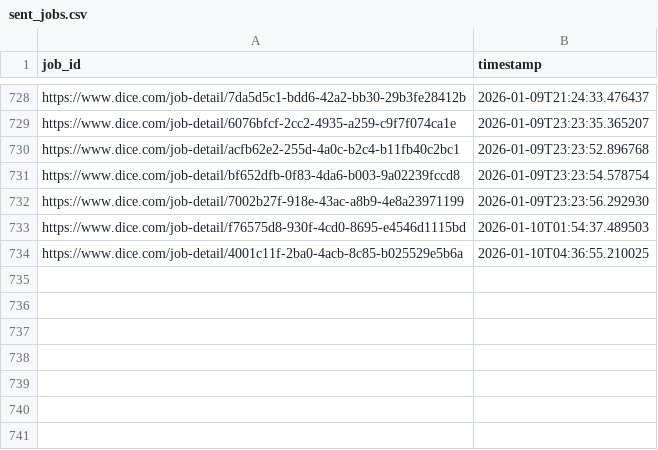
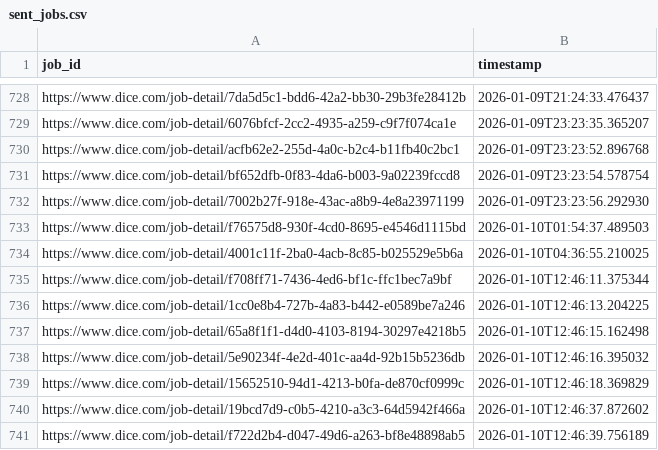
Before and after one commit to syedhussaini1995/dice-job-alerts, a CSV file: sent_jobs.csv, drawn as a sheet; only a part is shown, gaps mark what is left out.

```diff
--- a/sent_jobs.csv
+++ b/sent_jobs.csv
@@ -734 +734,8 @@ https://www.dice.com/job-detail/f76575d8-930f-4cd0-8695-e4546d1115bd,2026-01-10T
 https://www.dice.com/job-detail/4001c11f-2ba0-4acb-8c85-b025529e5b6a,2026-01-10T04:36:55.210025
+https://www.dice.com/job-detail/f708ff71-7436-4ed6-bf1c-ffc1bec7a9bf,2026-01-10T12:46:11.375344
+https://www.dice.com/job-detail/1cc0e8b4-727b-4a83-b442-e0589be7a246,2026-01-10T12:46:13.204225
+https://www.dice.com/job-detail/65a8f1f1-d4d0-4103-8194-30297e4218b5,2026-01-10T12:46:15.162498
+https://www.dice.com/job-detail/5e90234f-4e2d-401c-aa4d-92b15b5236db,2026-01-10T12:46:16.395032
+https://www.dice.com/job-detail/15652510-94d1-4213-b0fa-de870cf0999c,2026-01-10T12:46:18.369829
+https://www.dice.com/job-detail/19bcd7d9-c0b5-4210-a3c3-64d5942f466a,2026-01-10T12:46:37.872602
+https://www.dice.com/job-detail/f722d2b4-d047-49d6-a263-bf8e48898ab5,2026-01-10T12:46:39.756189
```
